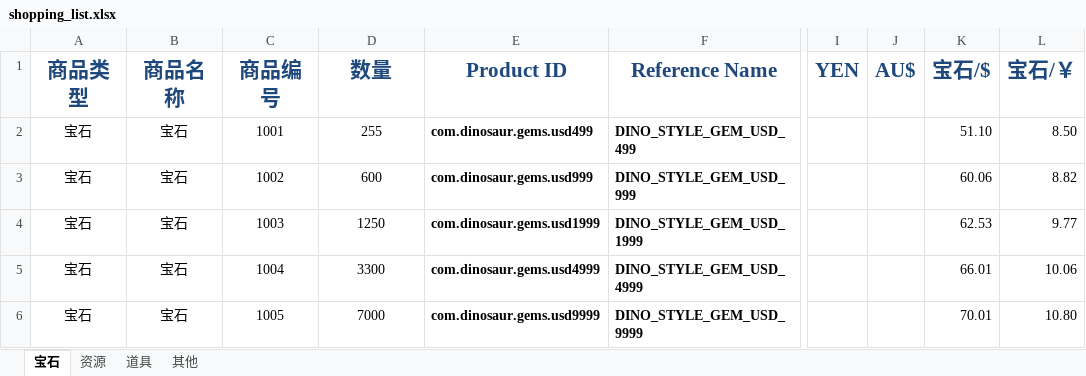
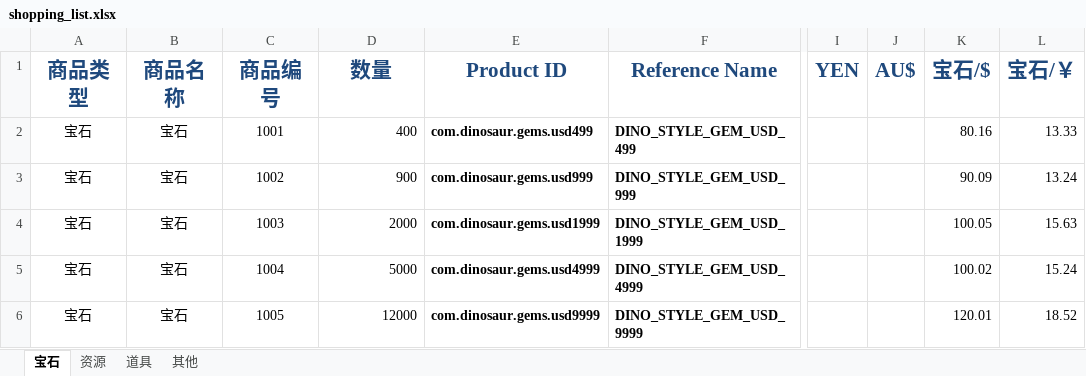
Before and after one commit to gaofeiii/Dino.game-server, an Excel workbook: const/shopping_list.xlsx, sheet 宝石, drawn as a sheet; only a part is shown, gaps mark what is left out; values as stored, in another font and other column widths than the file's, no borders; the diff names each change by its address in the sheet, - before the commit and + after, or states it on an @@ line.

```diff
--- a/const/shopping_list.xlsx (sheet 宝石)
+++ b/const/shopping_list.xlsx (sheet 宝石)
-D2 (数量): 255
+D2 (数量): 400
-D2:D6 alignment: center
+D2:D6 alignment: right
-K2 (宝石/$): 51.10
+K2 (宝石/$): 80.16
-L2 (宝石/￥): 8.50
+L2 (宝石/￥): 13.33
-D3 (数量): 600
+D3 (数量): 900
-K3 (宝石/$): 60.06
+K3 (宝石/$): 90.09
-L3 (宝石/￥): 8.82
+L3 (宝石/￥): 13.24
-D4 (数量): 1250
+D4 (数量): 2000
-K4 (宝石/$): 62.53
+K4 (宝石/$): 100.05
-L4 (宝石/￥): 9.77
+L4 (宝石/￥): 15.63
-D5 (数量): 3300
+D5 (数量): 5000
-K5 (宝石/$): 66.01
+K5 (宝石/$): 100.02
-L5 (宝石/￥): 10.06
+L5 (宝石/￥): 15.24
-D6 (数量): 7000
+D6 (数量): 12000
-K6 (宝石/$): 70.01
+K6 (宝石/$): 120.01
-L6 (宝石/￥): 10.80
+L6 (宝石/￥): 18.52
```
Also changed, not shown: sheet 道具, sheet 资源, sheet 其他, 4 other files.
